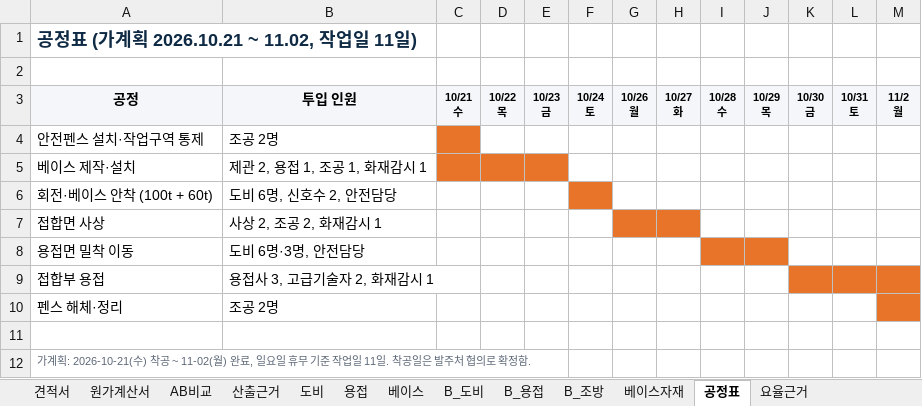
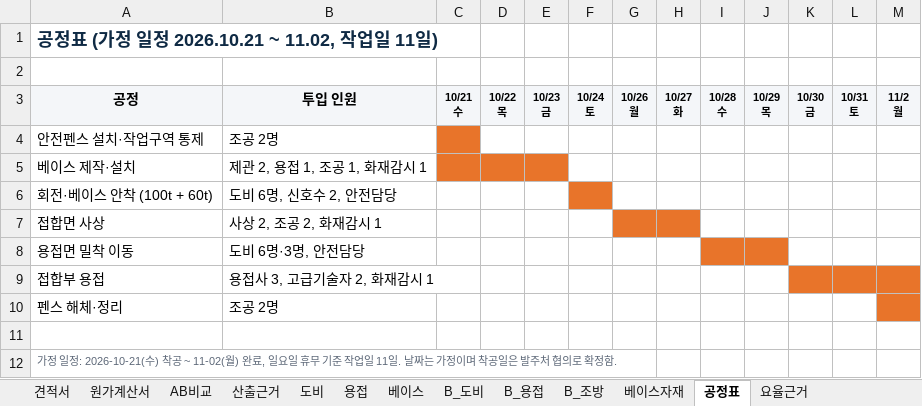
Before and after one commit to kdolbae/personal-task, an Excel workbook: experiments/2026-10-12-kkt-drying-furnace-base/estimate/견적서_금강변압기_진공건조로_회전안착_용접_v3.xlsx, sheet 공정표, drawn as a sheet; values as stored, in another font and other column widths than the file's, no borders; the diff names each change by its address in the sheet, - before the commit and + after, or states it on an @@ line.

```diff
--- a/experiments/2026-10-12-kkt-drying-furnace-base/estimate/견적서_금강변압기_진공건조로_회전안착_용접_v3.xlsx (sheet 공정표)
+++ b/experiments/2026-10-12-kkt-drying-furnace-base/estimate/견적서_금강변압기_진공건조로_회전안착_용접_v3.xlsx (sheet 공정표)
-A1: 공정표 (가계획 2026.10.21 ~ 11.02, 작업일 11일)
+A1: 공정표 (가정 일정 2026.10.21 ~ 11.02, 작업일 11일)
-A12: 가계획: 2026-10-21(수) 착공 ~ 11-02(월) 완료, 일요일 휴무 기준 작업일 11일. 착공일은…
+A12: 가정 일정: 2026-10-21(수) 착공 ~ 11-02(월) 완료, 일요일 휴무 기준 작업일 11일. 날짜는 가정이며 착공일은…
```
Also changed, not shown: sheet AB비교, sheet B_도비, sheet 견적서, 6 other files.
